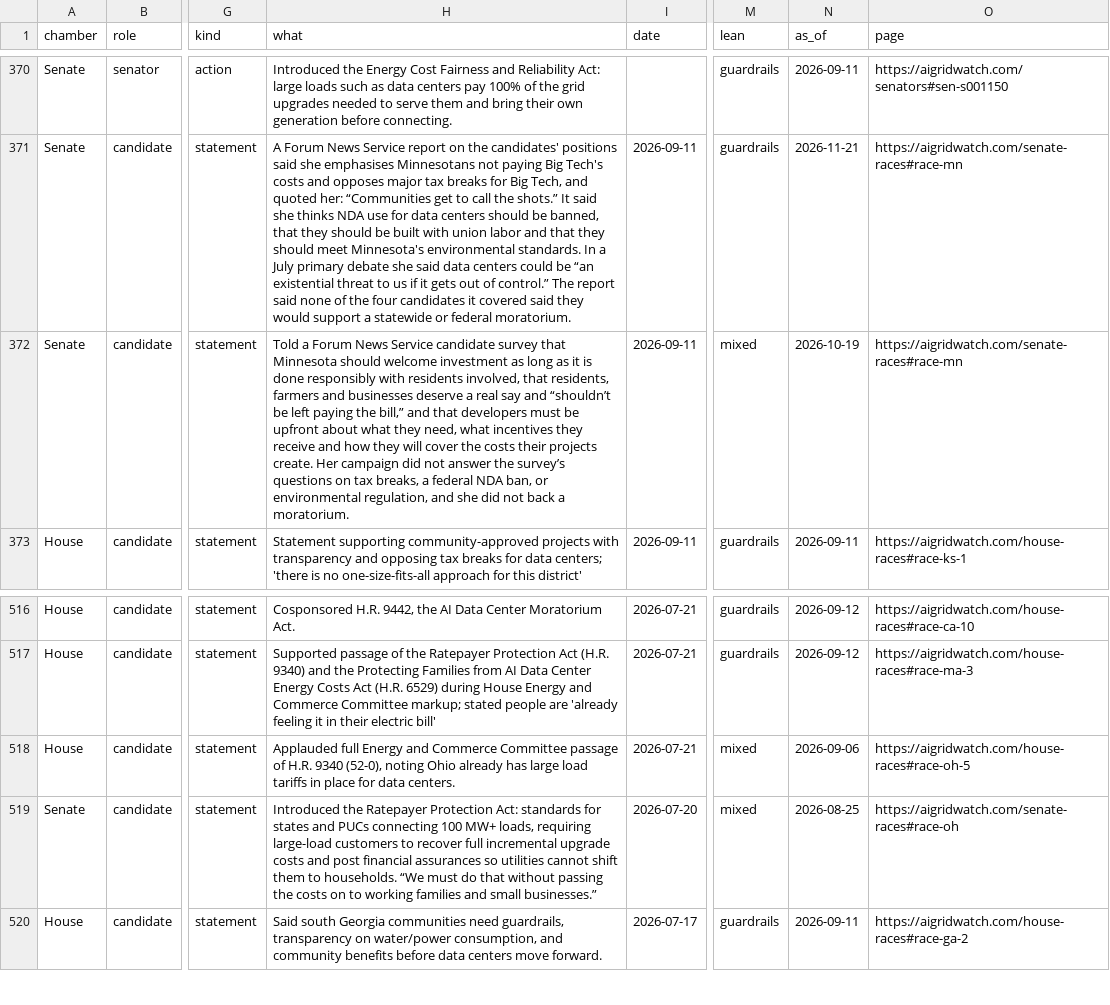
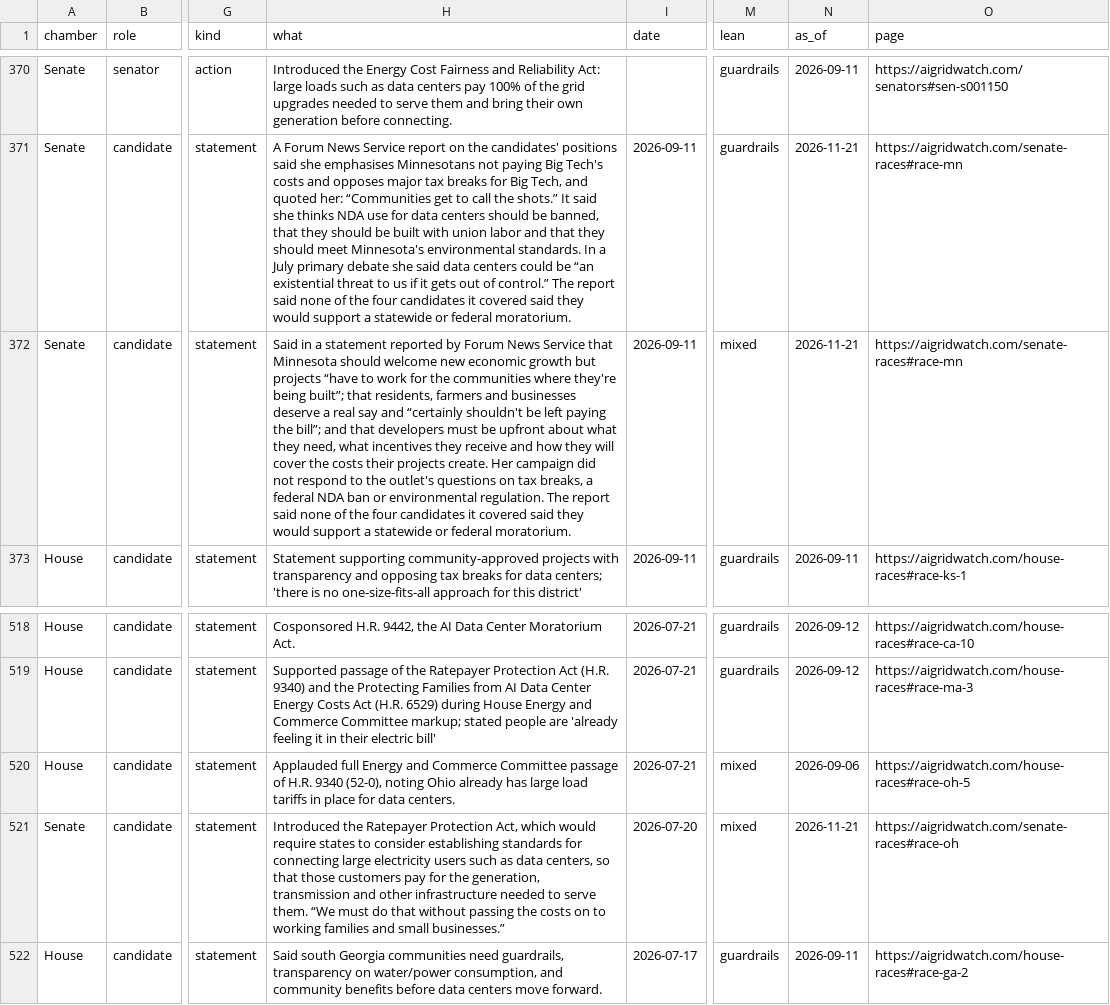
Before and after one commit to MickB74/AIGridTracker, a CSV file: web/data/candidate-records.csv, drawn as a sheet; only a part is shown, gaps mark what is left out; addresses are those after the commit; the diff covers the shown part only; the diff names each change by its address in the sheet, - before the commit and + after, or states it on an @@ line.

```diff
--- a/web/data/candidate-records.csv
+++ b/web/data/candidate-records.csv
-H372 (what): Told a Forum News Service candidate survey that Minnesota should welcome investment as long as it is done responsibly with residents involved, that residents, farmers and businesses deserve a real say and “shouldn’t be left paying the bill,” and that developers must be upfront about what they need, what incentives they receive and how they will cover the costs their projects create. Her campaign did not answer the survey’s questions on tax breaks, a federal NDA ban, or environmental regulation, and she did not back a moratorium.
+H372 (what): Said in a statement reported by Forum News Service that Minnesota should welcome new economic growth but projects “have to work for the communities where they're being built”; that residents, farmers and businesses deserve a real say and “certainly shouldn't be left paying the bill”; and that developers must be upfront about what they need, what incentives they receive and how they will cover the costs their projects create. Her campaign did not respond to the outlet's questions on tax breaks, a federal NDA ban or environmental regulation. The report said none of the four candidates it covered said they would support a statewide or federal moratorium.
-N372 (as_of): 2026-10-19
+N372 (as_of): 2026-11-21
-H521 (what): …Ratepayer Protection Act: standards for states and PUCs connecting 100 MW+ loads, requiring large-load customers to recover full incremental upgrade costs and post financial assurances so utilities cannot shift them to households. “We must…
+H521 (what): …Ratepayer Protection Act, which would require states to consider establishing standards for connecting large electricity users such as data centers, so that those customers pay for the generation, transmission and other infrastructure needed to serve them. “We must…
-N521 (as_of): 2026-08-25
+N521 (as_of): 2026-11-21
```
Also changed, not shown: 4 added rows, 3 removed rows and 29 edited cells elsewhere in this file, 20 other files.
